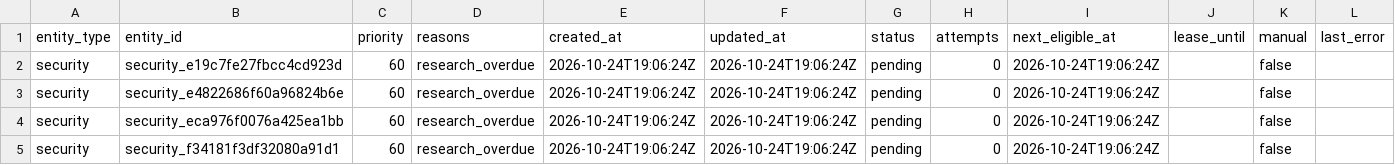
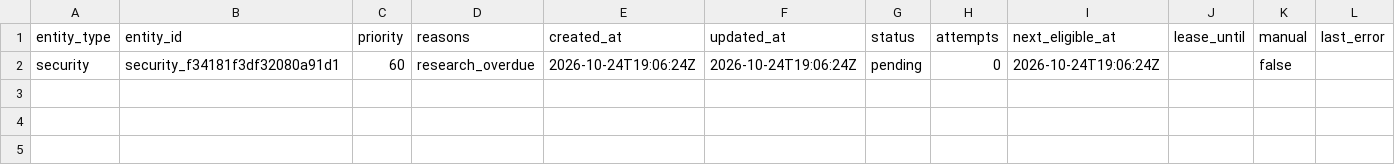
Before and after one commit to Kabutojira/PaperTrader, a CSV file: data/research_queue.csv, drawn as a sheet.

```diff
--- a/data/research_queue.csv
+++ b/data/research_queue.csv
@@ -1,5 +1,2 @@
 entity_type,entity_id,priority,reasons,created_at,updated_at,status,attempts,next_eligible_at,lease_until,manual,last_error
-security,security_e19c7fe27fbcc4cd923d,60,research_overdue,2026-10-24T19:06:24Z,2026-10-24T19:06:24Z,pending,0,2026-10-24T19:06:24Z,,false,
-security,security_e4822686f60a96824b6e,60,research_overdue,2026-10-24T19:06:24Z,2026-10-24T19:06:24Z,pending,0,2026-10-24T19:06:24Z,,false,
-security,security_eca976f0076a425ea1bb,60,research_overdue,2026-10-24T19:06:24Z,2026-10-24T19:06:24Z,pending,0,2026-10-24T19:06:24Z,,false,
 security,security_f34181f3df32080a91d1,60,research_overdue,2026-10-24T19:06:24Z,2026-10-24T19:06:24Z,pending,0,2026-10-24T19:06:24Z,,false,
```
Also changed, not shown: data/published/top_buys.csv, data/tables/relationships.csv, 9 other files.
